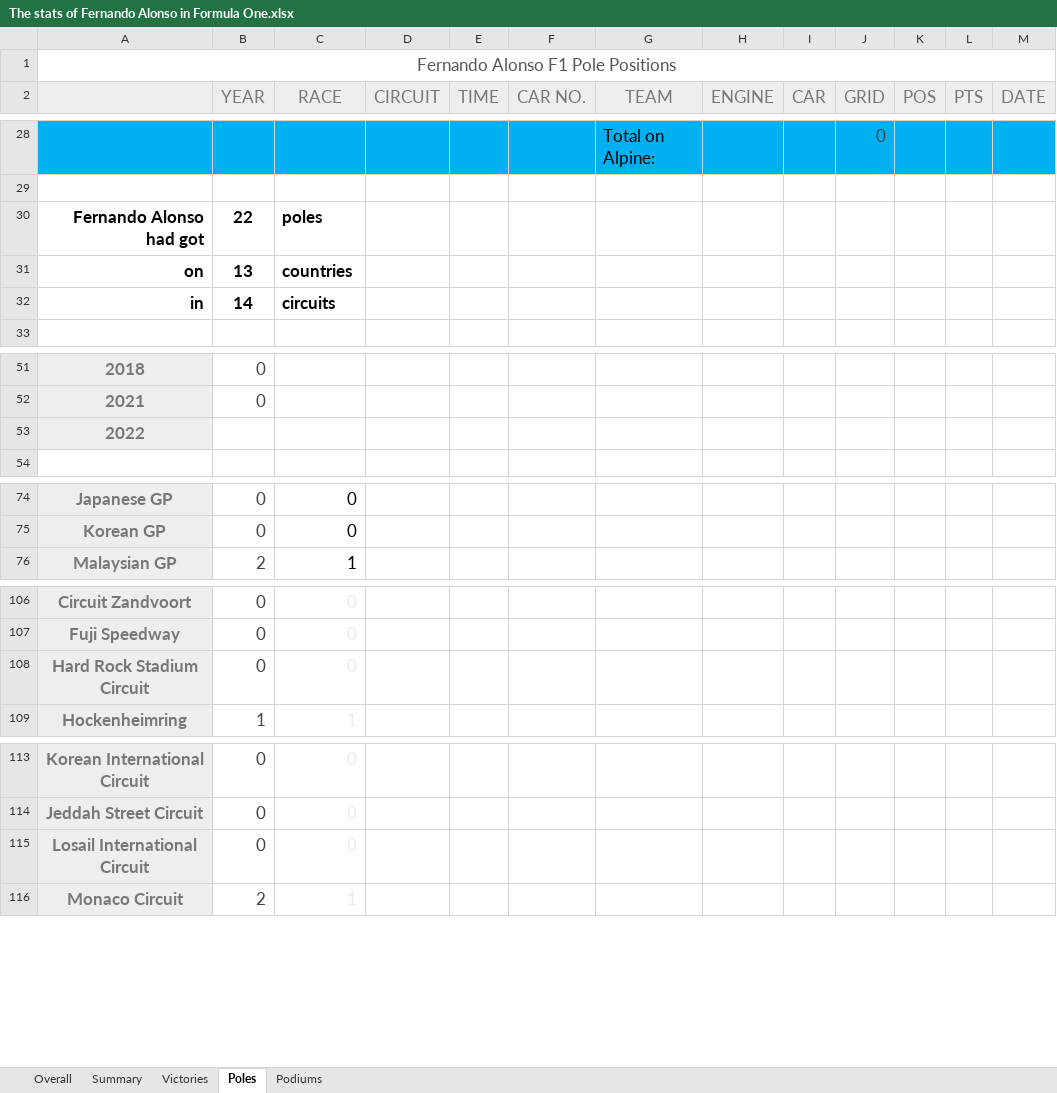
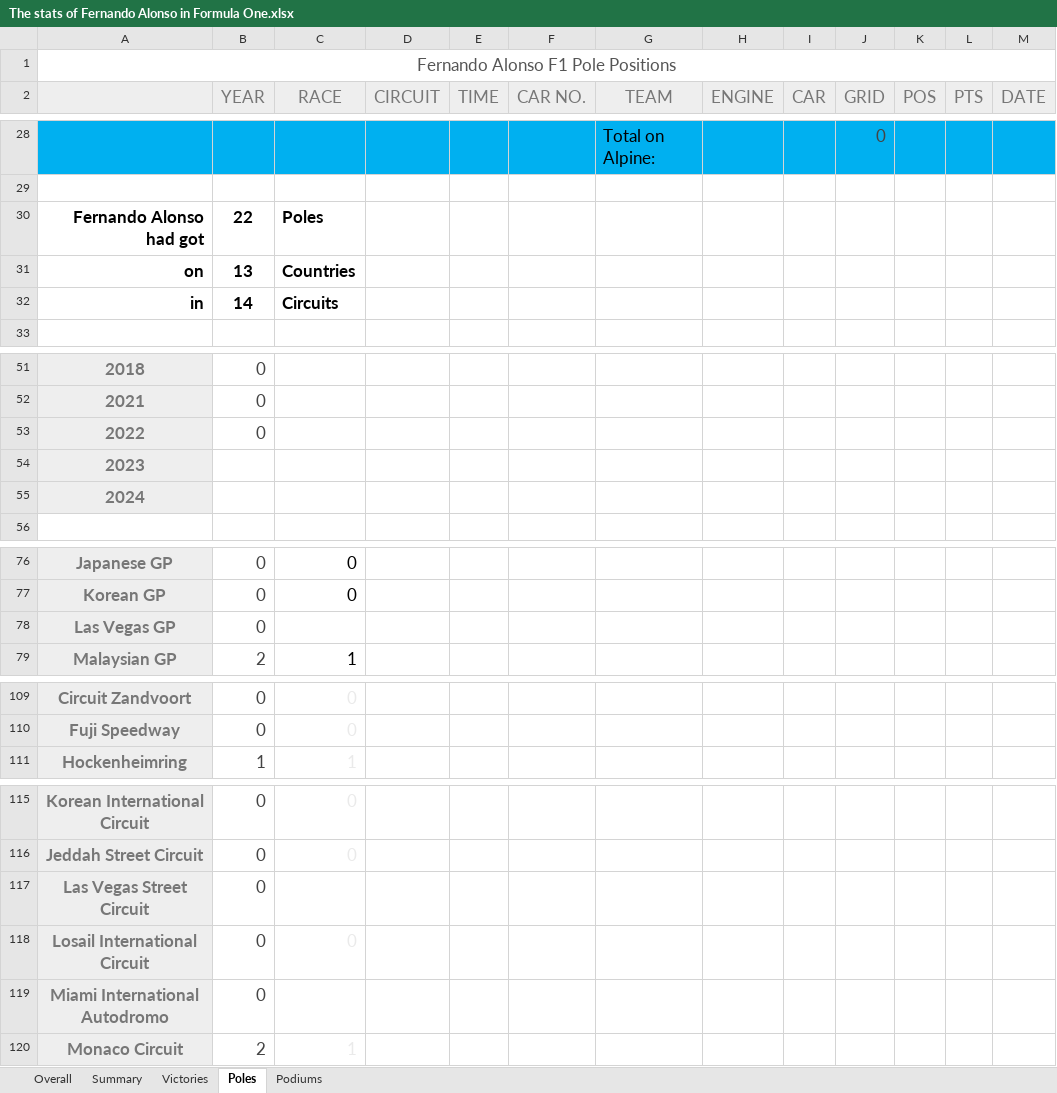
Before and after one commit to LITTLEPINKALLDEAD/DatasOnTelecom, an Excel workbook: 文档/其他文档/Others/Sports/The stats of Fernando Alonso in Formula One.xlsx, sheet Poles, drawn as a sheet; only a part is shown, gaps mark what is left out; values as stored, in another font and other column widths than the file's, no borders; charts and pictures not drawn; removed rows and columns are numbered as before the commit, all else as after; the diff names each change by its address in the sheet, - before the commit and + after, or states it on an @@ line.

```diff
--- a/文档/其他文档/Others/Sports/The stats of Fernando Alonso in Formula One.xlsx (sheet Poles)
+++ b/文档/其他文档/Others/Sports/The stats of Fernando Alonso in Formula One.xlsx (sheet Poles)
-C30 (RACE): poles
+C30 (RACE): Poles
-C31 (RACE): countries
+C31 (RACE): Countries
-C32 (RACE): circuits
+C32 (RACE): Circuits
-B53 (YEAR): (empty)
+B53 (YEAR): 0
+row 54: 2023
+row 55: 2024
+row 78: Las Vegas GP | 0
-row 108: Hard Rock Stadium Circuit | 0 | 0
+row 117: Las Vegas Street Circuit | 0
+row 119: Miami International Autodromo | 0
```
Also changed, not shown: sheet Victories, sheet Podiums, sheet Summary, formulas that keep their value, charts or pictures, 2 other files.
